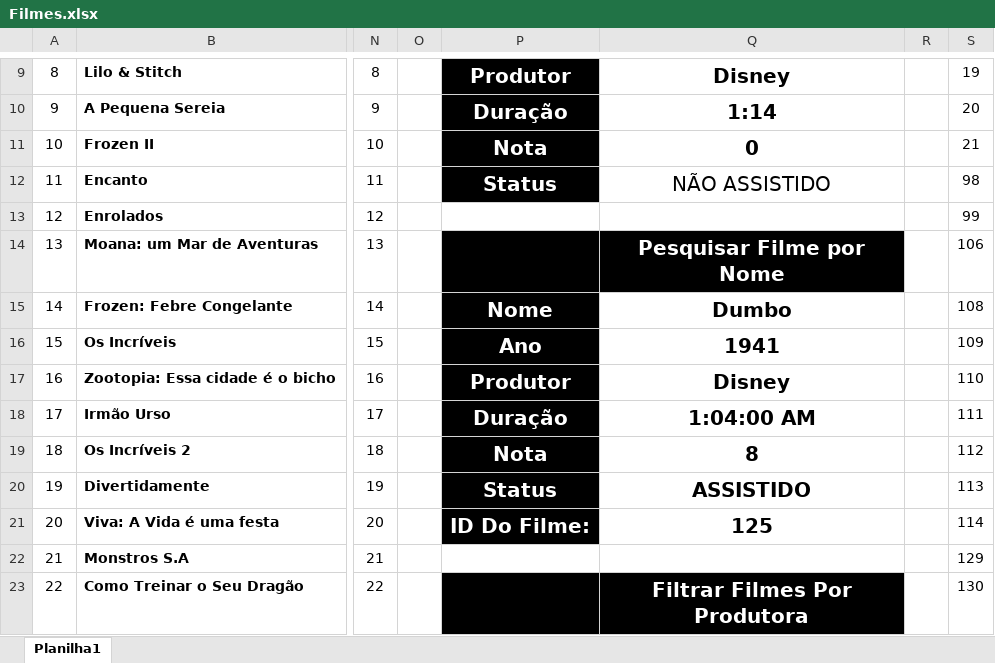
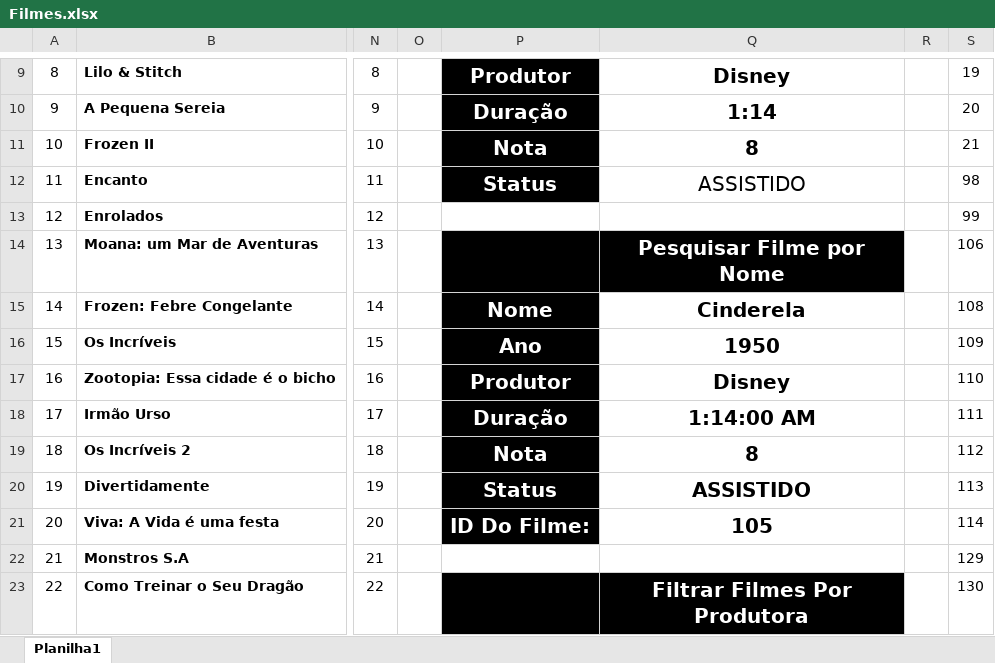
Before and after one commit to Redlintles/Planilhas, an Excel workbook: Filmes.xlsx, sheet Planilha1, drawn as a sheet; only a part is shown, gaps mark what is left out; values as stored, in another font and other column widths than the file's, no borders; conditional formats not drawn; the diff covers the shown part only; the diff names each change by its address in the sheet, - before the commit and + after, or states it on an @@ line.

Commit message:
Filmes: Assistidos Madagascar 3 e Cinderela, Mudado Formato de Hora nas planilhas de cada produtora

```diff
--- a/Filmes.xlsx (sheet Planilha1)
+++ b/Filmes.xlsx (sheet Planilha1)
-Q11: 0
+Q11: 8
-Q12: NÃO ASSISTIDO
+Q12: ASSISTIDO
-Q15: Dumbo
+Q15: Cinderela
-Q16: 1941
+Q16: 1950
-Q18: 1:04:00 AM
+Q18: 1:14:00 AM
-Q21: 125
+Q21: 105
```
Also changed, not shown: 18 edited cells elsewhere in this sheet.
